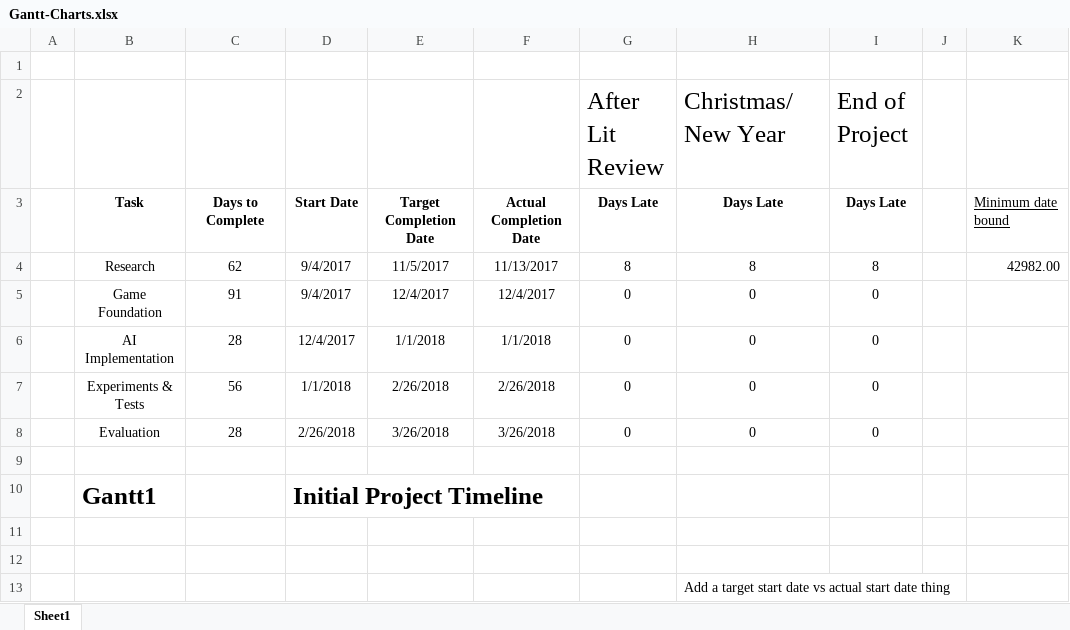
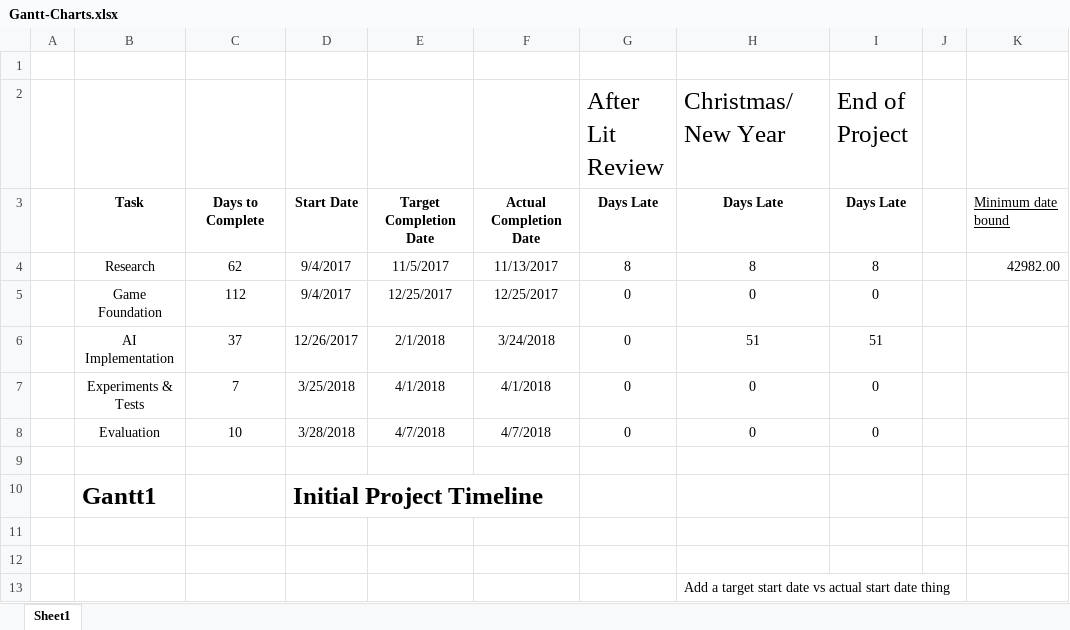
Before and after one commit to x4iiiis/HonoursProject, an Excel workbook: Dissertation-Template/Gantt-Charts.xlsx, sheet Sheet1, drawn as a sheet; only a part is shown; values as stored, in another font and other column widths than the file's, no borders; charts and pictures not drawn; removed rows and columns are numbered as before the commit, all else as after; the diff names each change by its address in the sheet, - before the commit and + after, or states it on an @@ line.

Commit message:
Pushing the dissertation for no real reason

```diff
--- a/Dissertation-Template/Gantt-Charts.xlsx (sheet Sheet1)
+++ b/Dissertation-Template/Gantt-Charts.xlsx (sheet Sheet1)
-C5: 91
+C5: 112
-E5: 12/4/2017
+E5: 12/25/2017
-F5: 12/4/2017
+F5: 12/25/2017
-row 6:  | AI Implementation | 28 | 12/4/2017 | 1/1/2018 | 1/1/2018 | 0 | 0 | 0
+row 6:  | AI Implementation | 37 | 12/26/2017 | 2/1/2018 | 3/24/2018 | 0 | 51 | 51
-C7: 56
+C7: 7
-D7: 1/1/2018
+D7: 3/25/2018
-E7: 2/26/2018
+E7: 4/1/2018
-F7: 2/26/2018
+F7: 4/1/2018
-C8: 28
+C8: 10
-D8: 2/26/2018
+D8: 3/28/2018
-E8: 3/26/2018
+E8: 4/7/2018
-F8: 3/26/2018
+F8: 4/7/2018
```
Also changed, not shown: charts or pictures, 21 other files.
